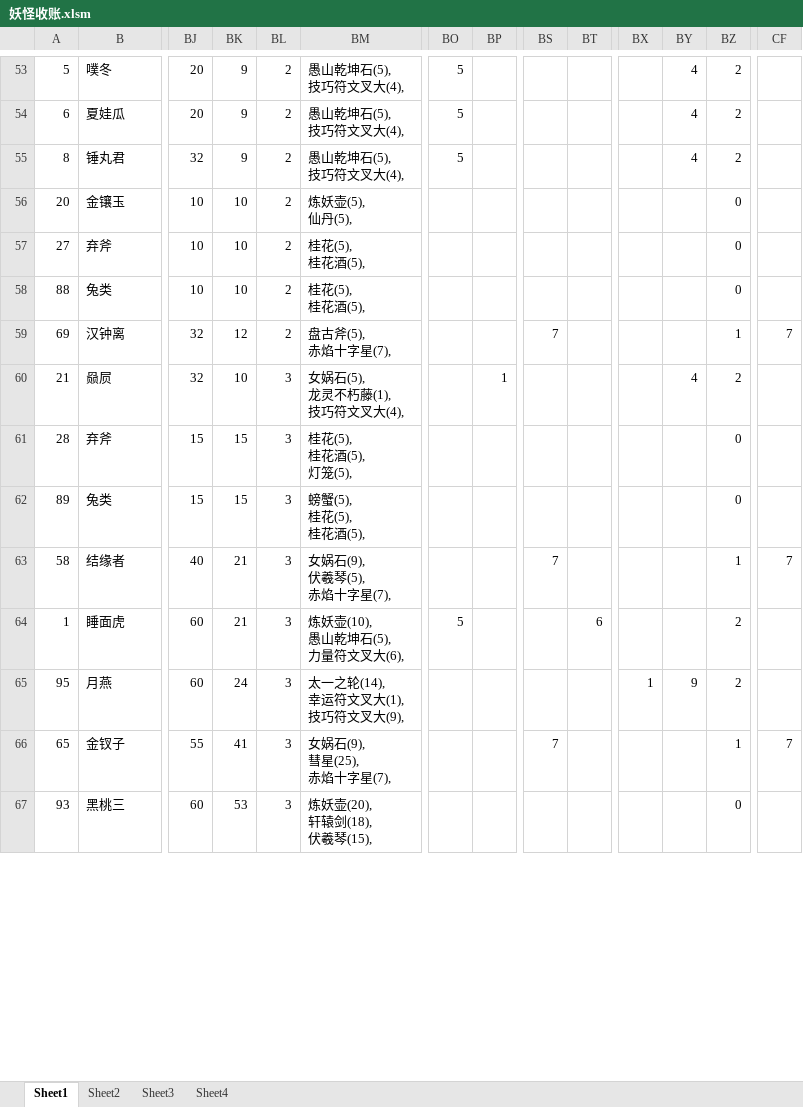
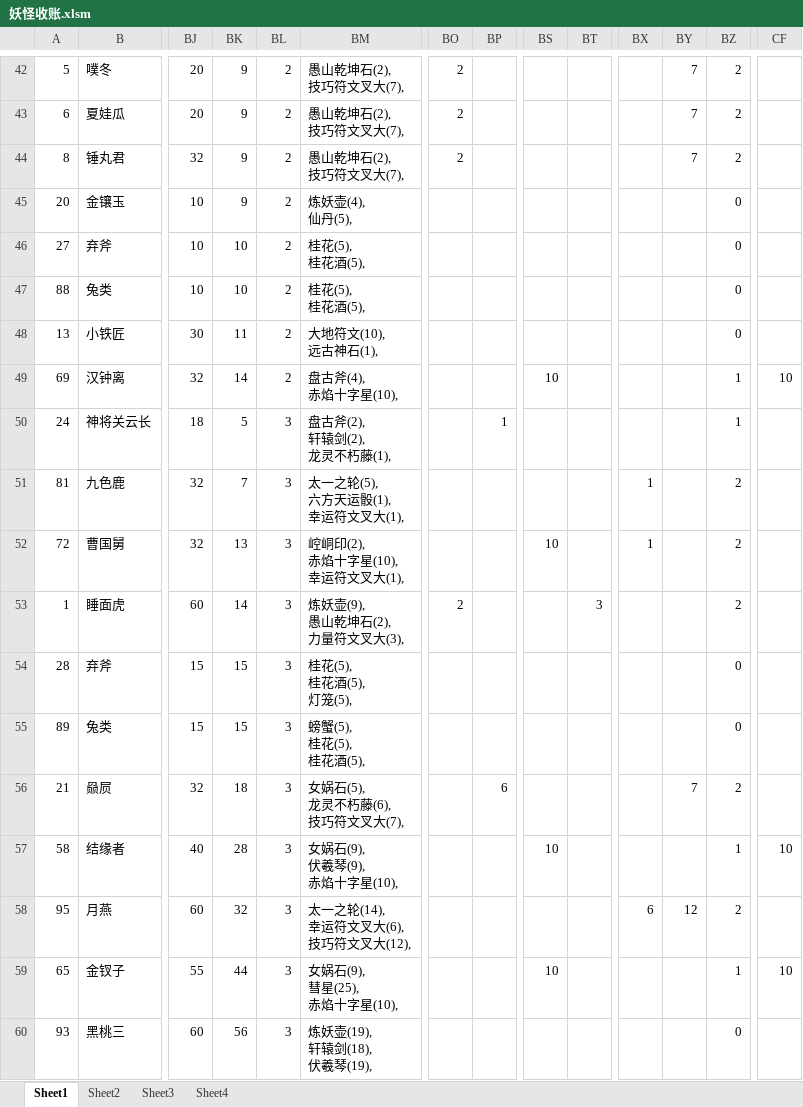
Before and after one commit to yue412/MonsterBook, an Excel workbook: bin/妖怪收账.xlsm, sheet Sheet1, drawn as a sheet; only a part is shown, gaps mark what is left out; values as stored, in another font and other column widths than the file's, no borders; charts and pictures and conditional formats not drawn; removed rows and columns are numbered as before the commit, all else as after; rows hold the shown columns only; ↵ is a line break in a cell; the diff covers the shown part only; the diff names each change by its address in the sheet, - before the commit and + after, or states it on an @@ line.

```diff
--- a/bin/妖怪收账.xlsm (sheet Sheet1)
+++ b/bin/妖怪收账.xlsm (sheet Sheet1)
-BM42:BM44: 愚山乾坤石(5), ↵ 技巧符文叉大(4),
+BM42:BM44: 愚山乾坤石(2), ↵ 技巧符文叉大(7),
-BO42:BO44: 5
+BO42:BO44: 2
-BY42:BY44: 4
+BY42:BY44: 7
-BK45: 10
+BK45: 9
-BM45: 炼妖壶(5), ↵ 仙丹(5),
+BM45: 炼妖壶(4), ↵ 仙丹(5),
+row 48: 13 | 小铁匠 | 30 | 11 | 2 | 大地符文(10), ↵ 远古神石(1), |  |  |  |  |  |  | 0
-BK49: 12
+BK49: 14
-BM49: 盘古斧(5), ↵ 赤焰十字星(7),
+BM49: 盘古斧(4), ↵ 赤焰十字星(10),
-BS49: 7
+BS49: 10
-CF49: 7
+CF49: 10
-row 60: 21 | 赑屃 | 32 | 10 | 3 | 女娲石(5), ↵ 龙灵不朽藤(1), ↵ 技巧符文叉大(4), |  | 1 |  |  |  | 4 | 2
+row 50: 24 | 神将关云长 | 18 | 5 | 3 | 盘古斧(2), ↵ 轩辕剑(2), ↵ 龙灵不朽藤(1), |  | 1 |  |  |  |  | 1
+row 51: 81 | 九色鹿 | 32 | 7 | 3 | 太一之轮(5), ↵ 六方天运骰(1), ↵ 幸运符文叉大(1), |  |  |  |  | 1 |  | 2
+row 52: 72 | 曹国舅 | 32 | 13 | 3 | 崆峒印(2), ↵ 赤焰十字星(10), ↵ 幸运符文叉大(1), |  |  | 10 |  | 1 |  | 2
+row 53: 1 | 睡面虎 | 60 | 14 | 3 | 炼妖壶(9), ↵ 愚山乾坤石(2), ↵ 力量符文叉大(3), | 2 |  |  | 3 |  |  | 2
+row 56: 21 | 赑屃 | 32 | 18 | 3 | 女娲石(5), ↵ 龙灵不朽藤(6), ↵ 技巧符文叉大(7), |  | 6 |  |  |  | 7 | 2
-BK57: 21
+BK57: 28
-BM57: 女娲石(9), ↵ 伏羲琴(5), ↵ 赤焰十字星(7),
+BM57: 女娲石(9), ↵ 伏羲琴(9), ↵ 赤焰十字星(10),
-BS57: 7
+BS57: 10
-CF57: 7
+CF57: 10
-row 64: 1 | 睡面虎 | 60 | 21 | 3 | 炼妖壶(10), ↵ 愚山乾坤石(5), ↵ 力量符文叉大(6), | 5 |  |  | 6 |  |  | 2
-BK58: 24
+BK58: 32
-BM58: 太一之轮(14), ↵ 幸运符文叉大(1), ↵ 技巧符文叉大(9),
+BM58: 太一之轮(14), ↵ 幸运符文叉大(6), ↵ 技巧符文叉大(12),
-BX58: 1
+BX58: 6
-BY58: 9
+BY58: 12
-BK59: 41
+BK59: 44
-BM59: 女娲石(9), ↵ 彗星(25), ↵ 赤焰十字星(7),
+BM59: 女娲石(9), ↵ 彗星(25), ↵ 赤焰十字星(10),
-BS59: 7
+BS59: 10
-CF59: 7
+CF59: 10
-BK60: 53
+BK60: 56
-BM60: 炼妖壶(20), ↵ 轩辕剑(18), ↵ 伏羲琴(15),
+BM60: 炼妖壶(19), ↵ 轩辕剑(18), ↵ 伏羲琴(19),
```
Also changed, not shown: 13 added rows, 24 removed rows and 61 edited cells elsewhere in this sheet, formulas that keep their value, charts or pictures, 1 other file.
